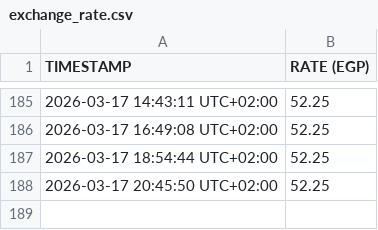
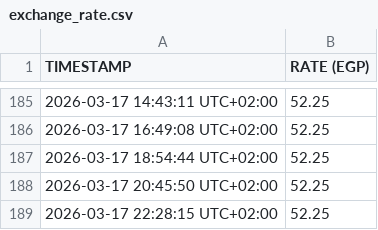
Before and after one commit to TH4TM0F0/USD_EGP_SCRAPER, a CSV file: data/exchange_rate.csv, drawn as a sheet; only a part is shown, gaps mark what is left out; the diff names each change by its address in the sheet, - before the commit and + after, or states it on an @@ line.

```diff
--- a/data/exchange_rate.csv
+++ b/data/exchange_rate.csv
+row 189: 2026-03-17 22:28:15 UTC+02:00 | 52.25
```
